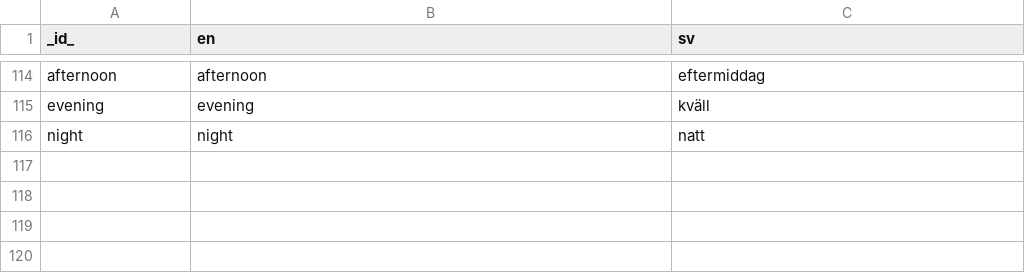
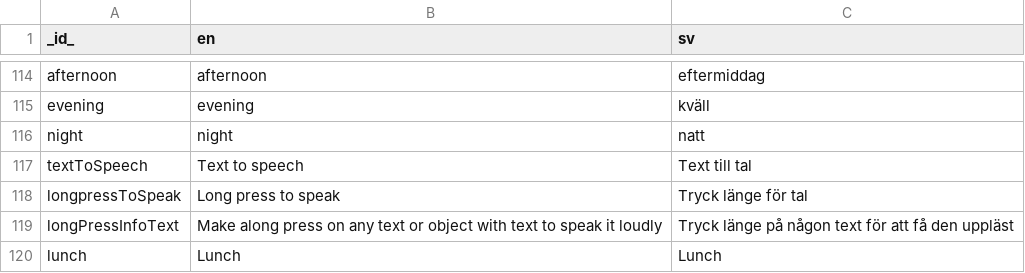
Before and after one commit to abilia/system_settings_editor, a CSV file: lib/i18n/translations.csv, drawn as a sheet; only a part is shown, gaps mark what is left out.

```diff
--- a/lib/i18n/translations.csv
+++ b/lib/i18n/translations.csv
@@ -116 +116,5 @@ evening;evening;kväll;
 night;night;natt;
+textToSpeech;Text to speech;Text till tal;
+longpressToSpeak;Long press to speak;Tryck länge för tal;
+longPressInfoText;Make along press on any text or object with text to speak it loudly;Tryck länge på någon text för att få den uppläst;
+lunch;Lunch;Lunch;
```
Also changed, not shown: 6 other files.
